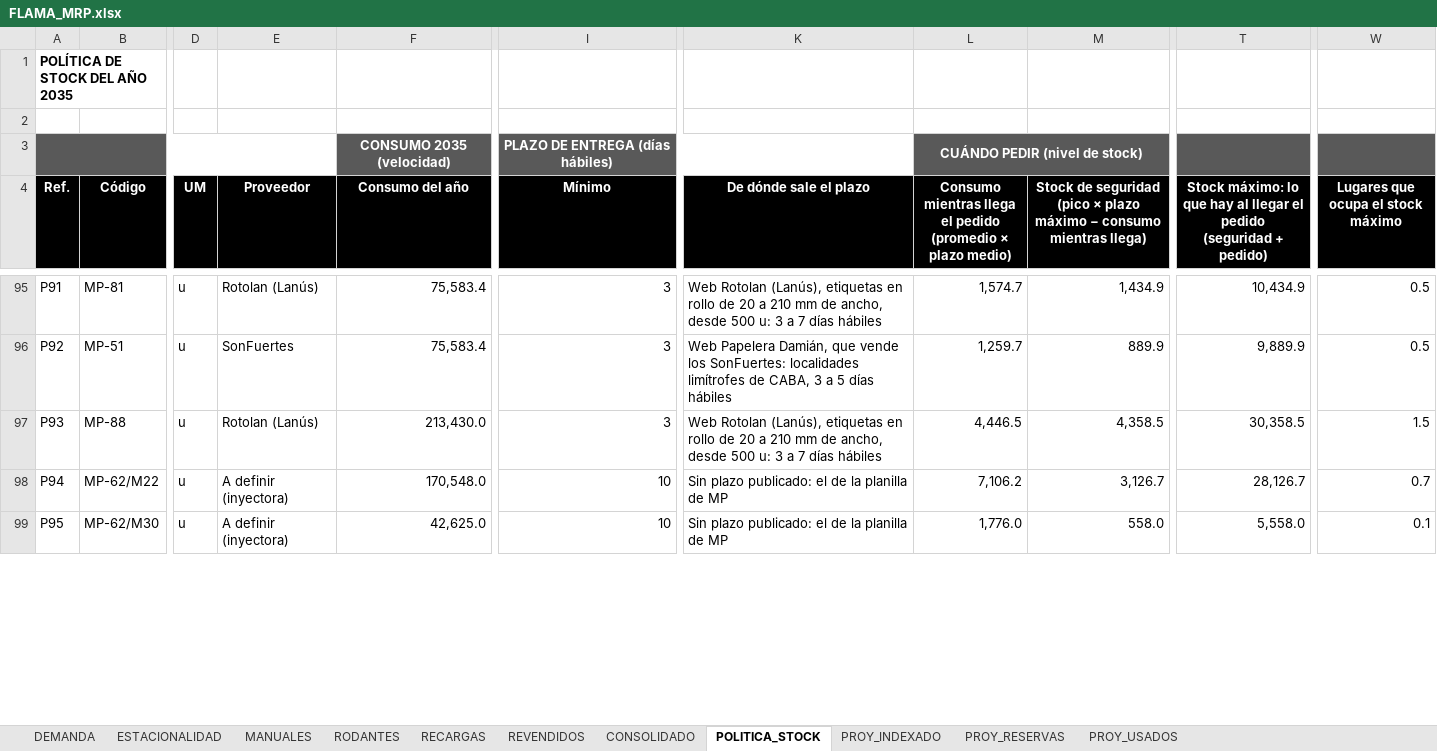
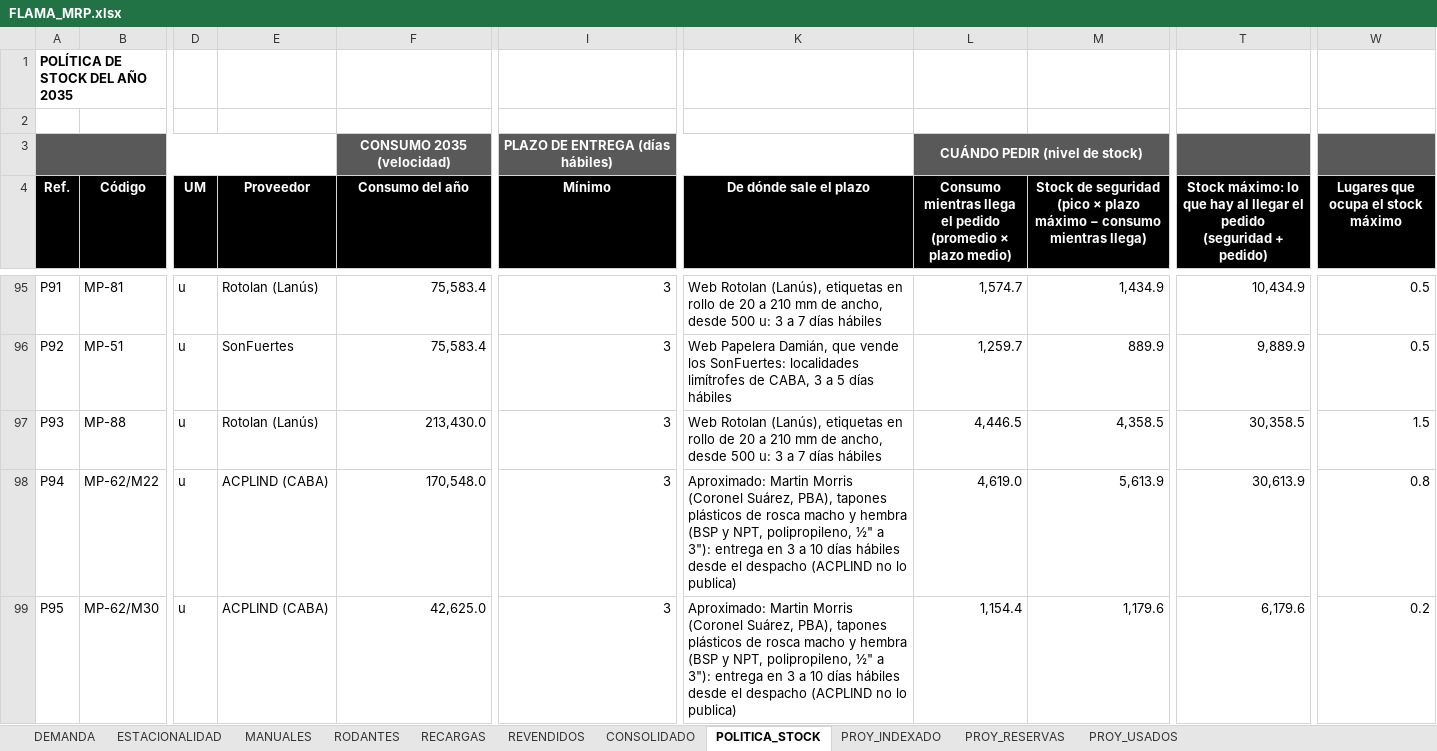
Before and after one commit to TadeoSinay/planos_flama-, an Excel workbook: salida/mrp/FLAMA_MRP.xlsx, sheet POLITICA_STOCK, drawn as a sheet; only a part is shown, gaps mark what is left out; values as stored, in another font and other column widths than the file's, no borders; charts and pictures not drawn; the diff covers the shown part only; the diff names each change by its address in the sheet, - before the commit and + after, or states it on an @@ line.

```diff
--- a/salida/mrp/FLAMA_MRP.xlsx (sheet POLITICA_STOCK)
+++ b/salida/mrp/FLAMA_MRP.xlsx (sheet POLITICA_STOCK)
-E98:E99 (Proveedor): A definir (inyectora)
+E98:E99 (Proveedor): ACPLIND (CABA)
-I98:I99 (Mínimo): 10
+I98:I99 (Mínimo): 3
-K98:K99 (De dónde sale el plazo): Sin plazo publicado: el de la planilla de MP
+K98:K99 (De dónde sale el plazo): Aproximado: Martin Morris (Coronel Suárez, PBA), tapones plásticos de rosca macho y hembra (BSP y NPT, polipropileno, ½" a 3"): entrega en 3 a 10 días hábiles desde el despacho (ACPLIND no lo publica)
-L98: 7,106.2
+L98: 4,619.0
-M98: 3,126.7
+M98: 5,613.9
-T98: 28,126.7
+T98: 30,613.9
-W98: 0.7
+W98: 0.8
-L99: 1,776.0
+L99: 1,154.4
-M99: 558.0
+M99: 1,179.6
-T99: 5,558.0
+T99: 6,179.6
-W99: 0.1
+W99: 0.2
```
Also changed, not shown: 14 edited cells elsewhere in this sheet, 4 other files.
